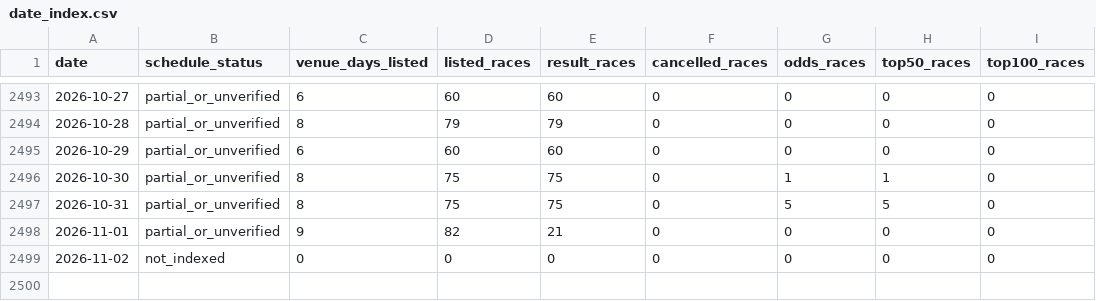
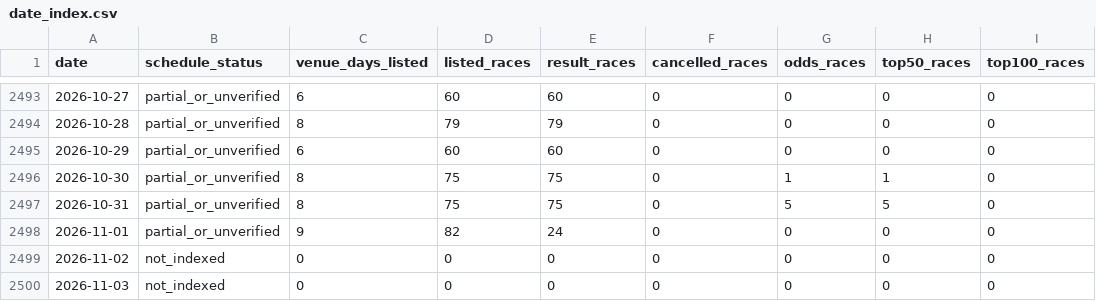
Before and after one commit to kobayashi-cyder/Keirin, a CSV file: data/date_index.csv, drawn as a sheet; only a part is shown, gaps mark what is left out.

```diff
--- a/data/date_index.csv
+++ b/data/date_index.csv
@@ -2497,3 +2497,4 @@ date,schedule_status,venue_days_listed,listed_races,result_races,cancelled_races
 2026-10-31,partial_or_unverified,8,75,75,0,5,5,0
-2026-11-01,partial_or_unverified,9,82,21,0,0,0,0
+2026-11-01,partial_or_unverified,9,82,24,0,0,0,0
 2026-11-02,not_indexed,0,0,0,0,0,0,0
+2026-11-03,not_indexed,0,0,0,0,0,0,0
```
Also changed, not shown: data/pending_races.csv, exports/results_3rentan.csv, 3 other files.
